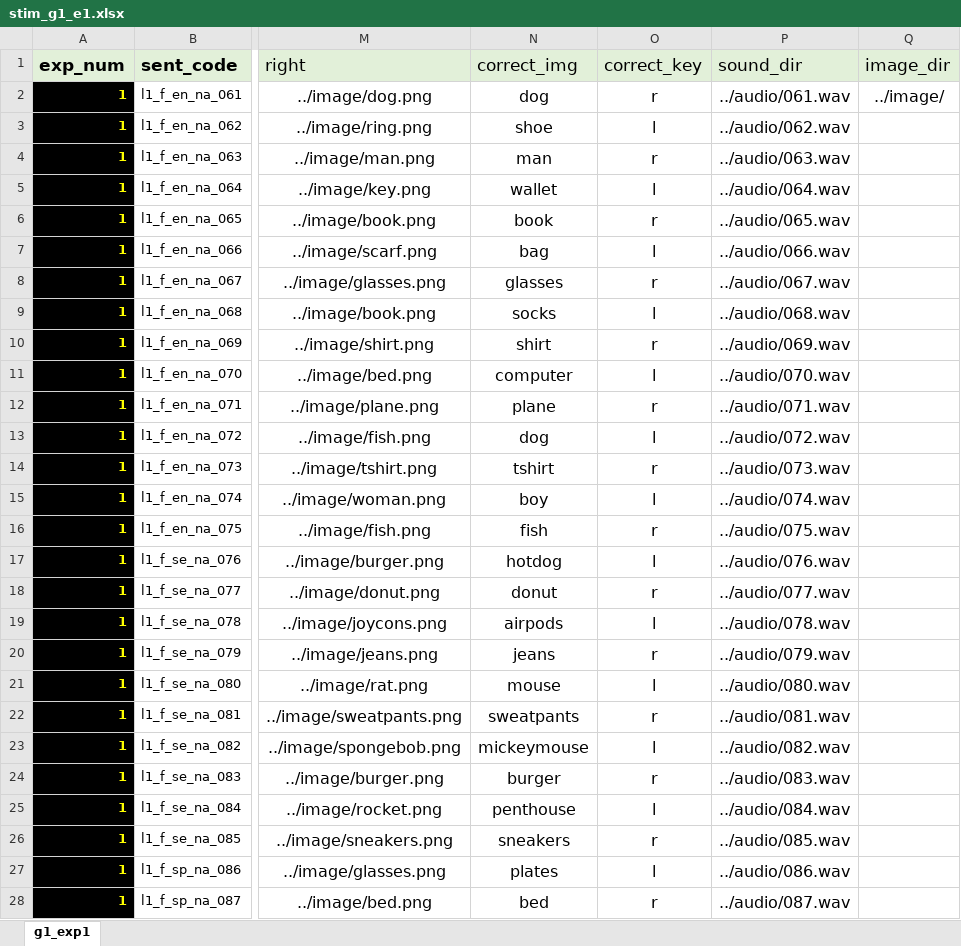
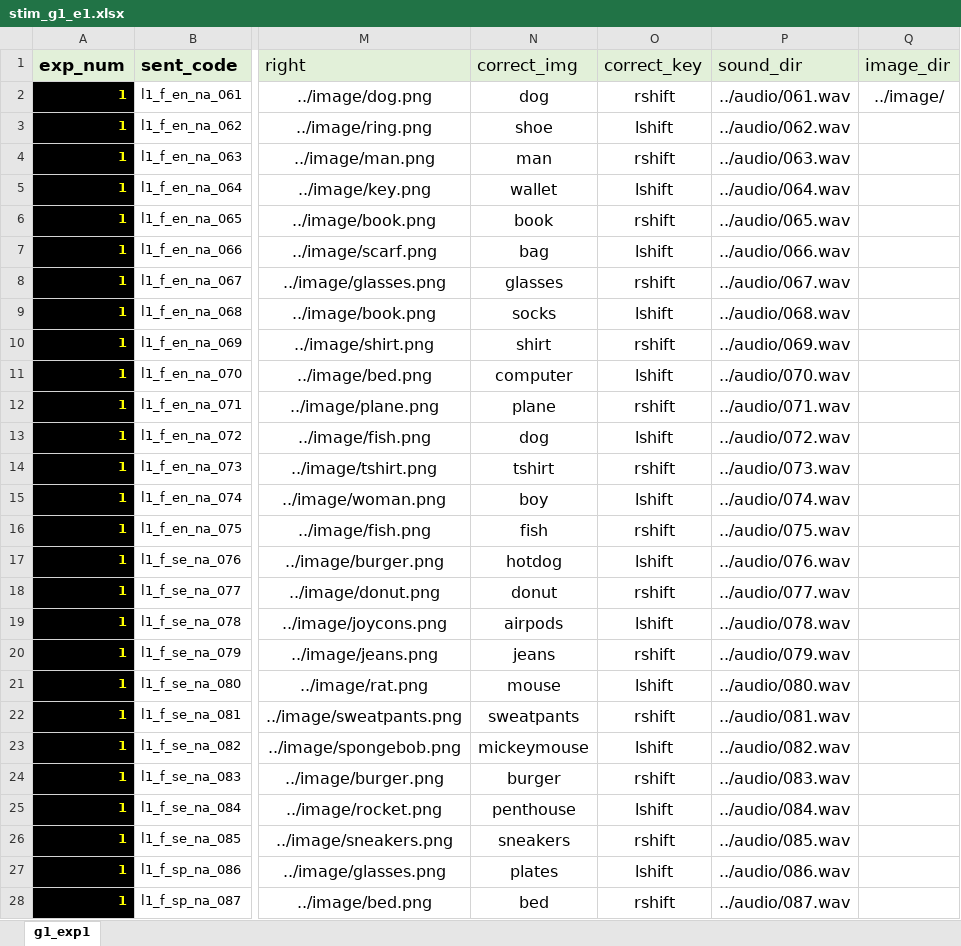
Before and after one commit to GaboSJW/QP, an Excel workbook: exp/stim/stim_g1_e1.xlsx, sheet g1_exp1, drawn as a sheet; only a part is shown, gaps mark what is left out; values as stored, in another font and other column widths than the file's, no borders; conditional formats not drawn; the diff covers the shown part only; the diff names each change by its address in the sheet, - before the commit and + after, or states it on an @@ line.

```diff
--- a/exp/stim/stim_g1_e1.xlsx (sheet g1_exp1)
+++ b/exp/stim/stim_g1_e1.xlsx (sheet g1_exp1)
-O2 (correct_key): r
+O2 (correct_key): rshift
-O3 (correct_key): l
+O3 (correct_key): lshift
-O4 (correct_key): r
+O4 (correct_key): rshift
-O5 (correct_key): l
+O5 (correct_key): lshift
-O6 (correct_key): r
+O6 (correct_key): rshift
-O7 (correct_key): l
+O7 (correct_key): lshift
-O8 (correct_key): r
+O8 (correct_key): rshift
-O9 (correct_key): l
+O9 (correct_key): lshift
-O10 (correct_key): r
+O10 (correct_key): rshift
-O11 (correct_key): l
+O11 (correct_key): lshift
-O12 (correct_key): r
+O12 (correct_key): rshift
-O13 (correct_key): l
+O13 (correct_key): lshift
-O14 (correct_key): r
+O14 (correct_key): rshift
-O15 (correct_key): l
+O15 (correct_key): lshift
-O16 (correct_key): r
+O16 (correct_key): rshift
-O17 (correct_key): l
+O17 (correct_key): lshift
-O18 (correct_key): r
+O18 (correct_key): rshift
-O19 (correct_key): l
+O19 (correct_key): lshift
-O20 (correct_key): r
+O20 (correct_key): rshift
-O21 (correct_key): l
+O21 (correct_key): lshift
-O22 (correct_key): r
+O22 (correct_key): rshift
-O23 (correct_key): l
+O23 (correct_key): lshift
-O24 (correct_key): r
+O24 (correct_key): rshift
-O25 (correct_key): l
+O25 (correct_key): lshift
-O26 (correct_key): r
+O26 (correct_key): rshift
-O27 (correct_key): l
+O27 (correct_key): lshift
-O28 (correct_key): r
+O28 (correct_key): rshift
```
Also changed, not shown: 28 edited cells elsewhere in this sheet, exp/participants.xlsx, exp/practice_trial/trial_exp_1/trial1.xlsx, 6 other files.
